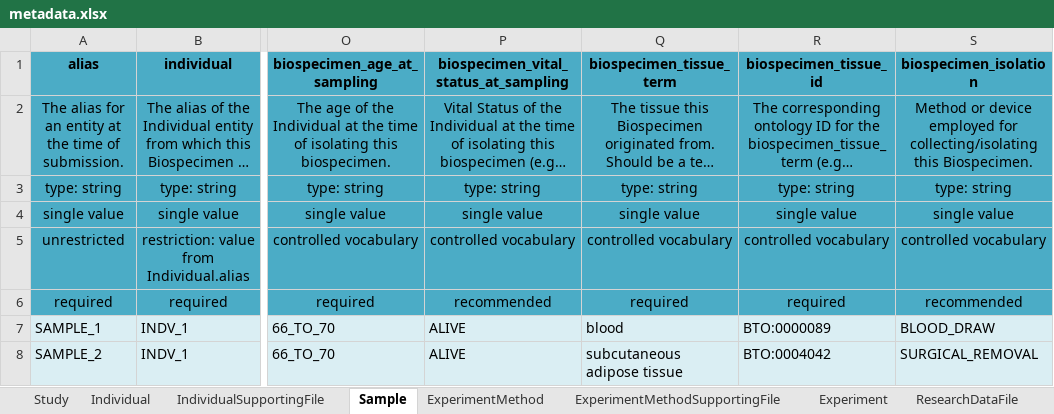
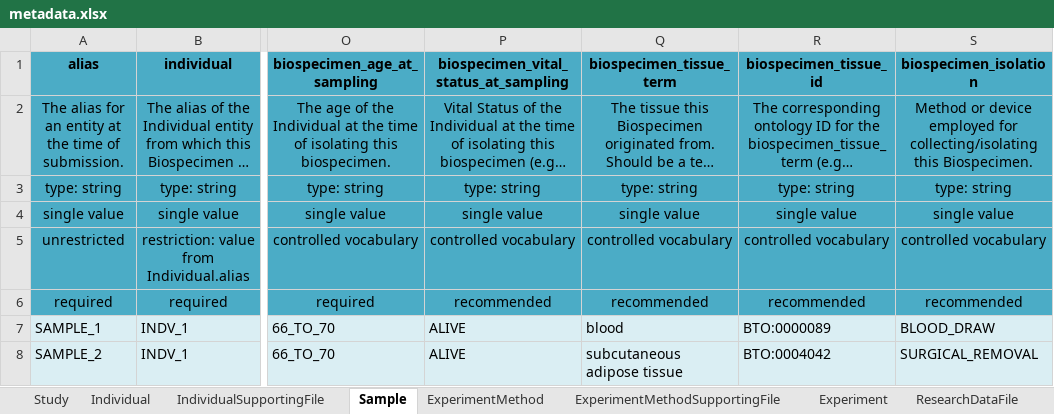
Before and after one commit to ghga-de/example-data, an Excel workbook: complete_1/metadata.xlsx, sheet Sample, drawn as a sheet; only a part is shown, gaps mark what is left out; long unchanged cells end in …; values as stored, in another font and other column widths than the file's, no borders; the diff names each change by its address in the sheet, - before the commit and + after, or states it on an @@ line.

```diff
--- a/complete_1/metadata.xlsx (sheet Sample)
+++ b/complete_1/metadata.xlsx (sheet Sample)
-Q6 (biospecimen_tissue_term): required
+Q6 (biospecimen_tissue_term): recommended
-R6 (biospecimen_tissue_id): required
+R6 (biospecimen_tissue_id): recommended
```
Also changed, not shown: sheet Individual, sheet AnalysisMethod.
